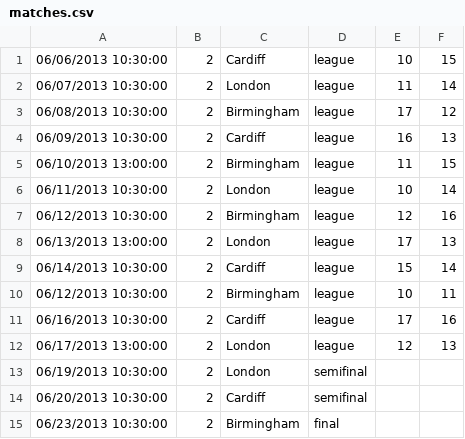
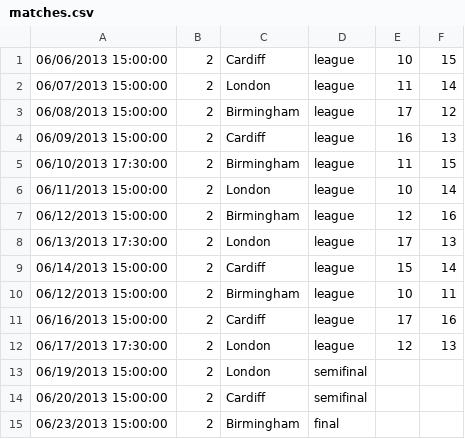
Before and after one commit to Imaginea/lets_predict, a CSV file: db/matches.csv, drawn as a sheet.

Commit message:
Changed match timing in matches.csv and alignment issue of past tournament

```diff
--- a/db/matches.csv
+++ b/db/matches.csv
@@ -1,15 +1,15 @@
-06/06/2013 10:30:00;2;Cardiff;league;10;15
-06/07/2013 10:30:00;2;London;league;11;14
-06/08/2013 10:30:00;2;Birmingham;league;17;12
-06/09/2013 10:30:00;2;Cardiff;league;16;13
-06/10/2013 13:00:00;2;Birmingham;league;11;15
-06/11/2013 10:30:00;2;London;league;10;14
-06/12/2013 10:30:00;2;Birmingham;league;12;16
-06/13/2013 13:00:00;2;London;league;17;13
-06/14/2013 10:30:00;2;Cardiff;league;15;14
-06/12/2013 10:30:00;2;Birmingham;league;10;11
-06/16/2013 10:30:00;2;Cardiff;league;17;16
-06/17/2013 13:00:00;2;London;league;12;13
-06/19/2013 10:30:00;2;London;semifinal;;
-06/20/2013 10:30:00;2;Cardiff;semifinal;;
-06/23/2013 10:30:00;2;Birmingham;final;;
+06/06/2013 15:00:00;2;Cardiff;league;10;15
+06/07/2013 15:00:00;2;London;league;11;14
+06/08/2013 15:00:00;2;Birmingham;league;17;12
+06/09/2013 15:00:00;2;Cardiff;league;16;13
+06/10/2013 17:30:00;2;Birmingham;league;11;15
+06/11/2013 15:00:00;2;London;league;10;14
+06/12/2013 15:00:00;2;Birmingham;league;12;16
+06/13/2013 17:30:00;2;London;league;17;13
+06/14/2013 15:00:00;2;Cardiff;league;15;14
+06/12/2013 15:00:00;2;Birmingham;league;10;11
+06/16/2013 15:00:00;2;Cardiff;league;17;16
+06/17/2013 17:30:00;2;London;league;12;13
+06/19/2013 15:00:00;2;London;semifinal;;
+06/20/2013 15:00:00;2;Cardiff;semifinal;;
+06/23/2013 15:00:00;2;Birmingham;final;;
```
Also changed, not shown: 3 other files.
